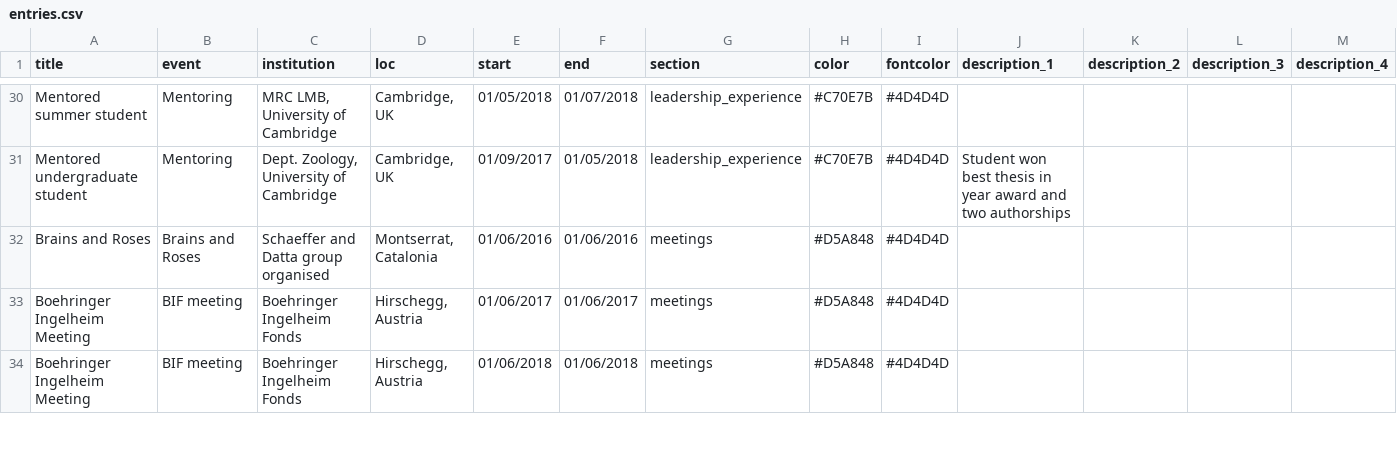
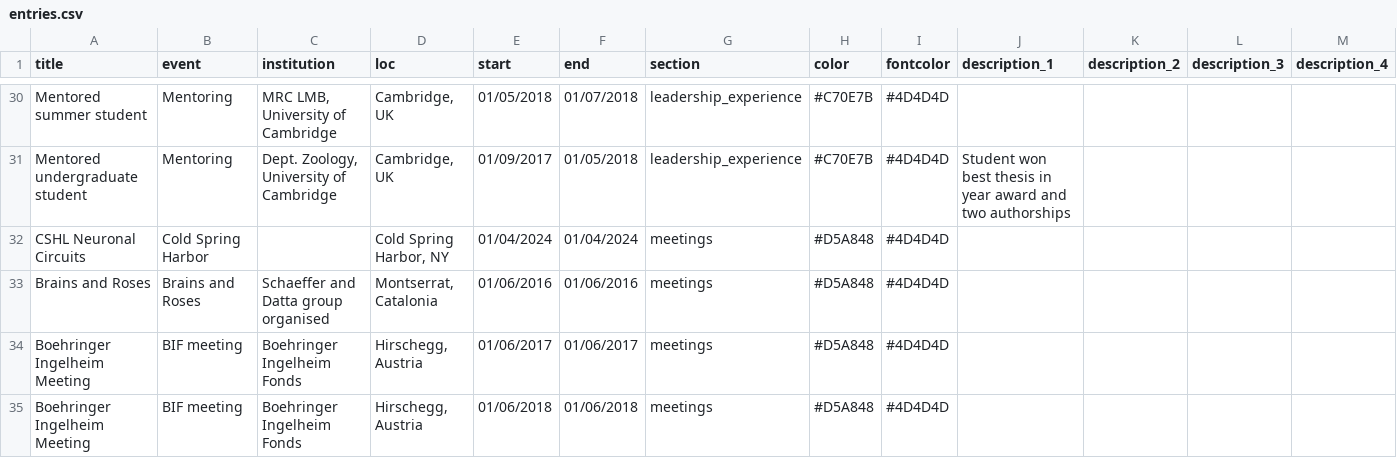
Before and after one commit to alexanderbates/asbates, a CSV file: resume/entries.csv, drawn as a sheet; only a part is shown, gaps mark what is left out; rows hold the shown columns only; the diff names each change by its address in the sheet, - before the commit and + after, or states it on an @@ line.

```diff
--- a/resume/entries.csv
+++ b/resume/entries.csv
+row 32: CSHL Neuronal Circuits | Cold Spring Harbor |  | Cold Spring Harbor, NY | 01/04/2024 | 01/04/2024 | meetings | #D5A848 | #4D4D4D
```
Also changed, not shown: 8 other files.
